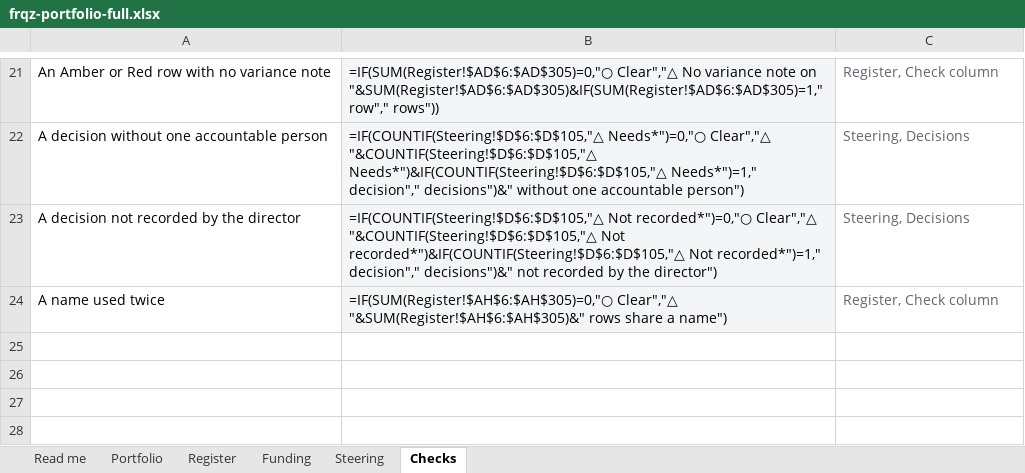
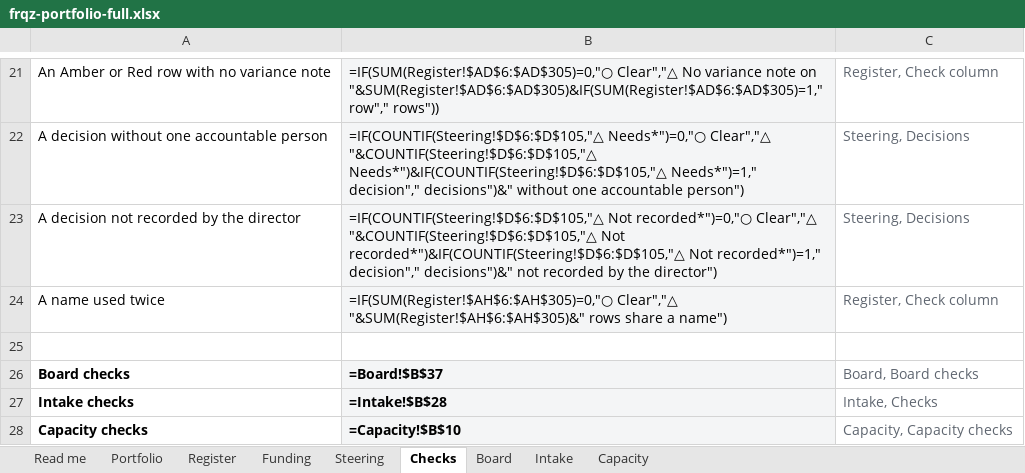
Before and after one commit to Project-Cutover/projectcutover, an Excel workbook: _build/pieces/frqz-portfolio-full.xlsx, sheet Checks, drawn as a sheet; only a part is shown, gaps mark what is left out; values as stored, in another font and other column widths than the file's, no borders; formulas without a stored value are shown as written; charts and pictures and conditional formats not drawn; the diff names each change by its address in the sheet, - before the commit and + after, or states it on an @@ line.

```diff
--- a/_build/pieces/frqz-portfolio-full.xlsx (sheet Checks)
+++ b/_build/pieces/frqz-portfolio-full.xlsx (sheet Checks)
+sheet tab: Board
+sheet tab: Intake
+sheet tab: Capacity
+row 25: (empty)
+row 26: Board checks | =Board!$B$37 | Board, Board checks
+row 27: Intake checks | =Intake!$B$28 | Intake, Checks
+row 28: Capacity checks | =Capacity!$B$10 | Capacity, Capacity checks
```
Also changed, not shown: sheet Read me, sheet Register, hidden cells, charts or pictures, _build/pieces/frqz-portfolio-full-example.xlsx, _build/pieces/frqz-portfolio-starter-example.xlsx, 39 other files.
